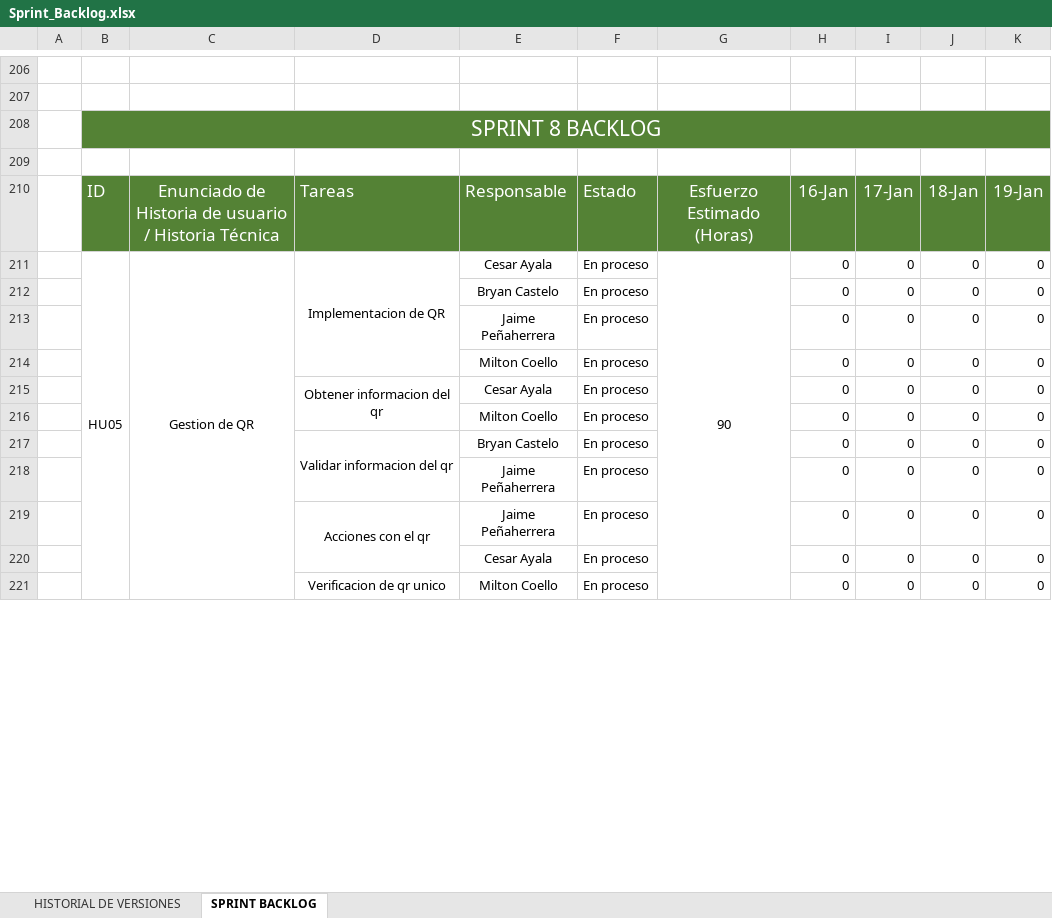
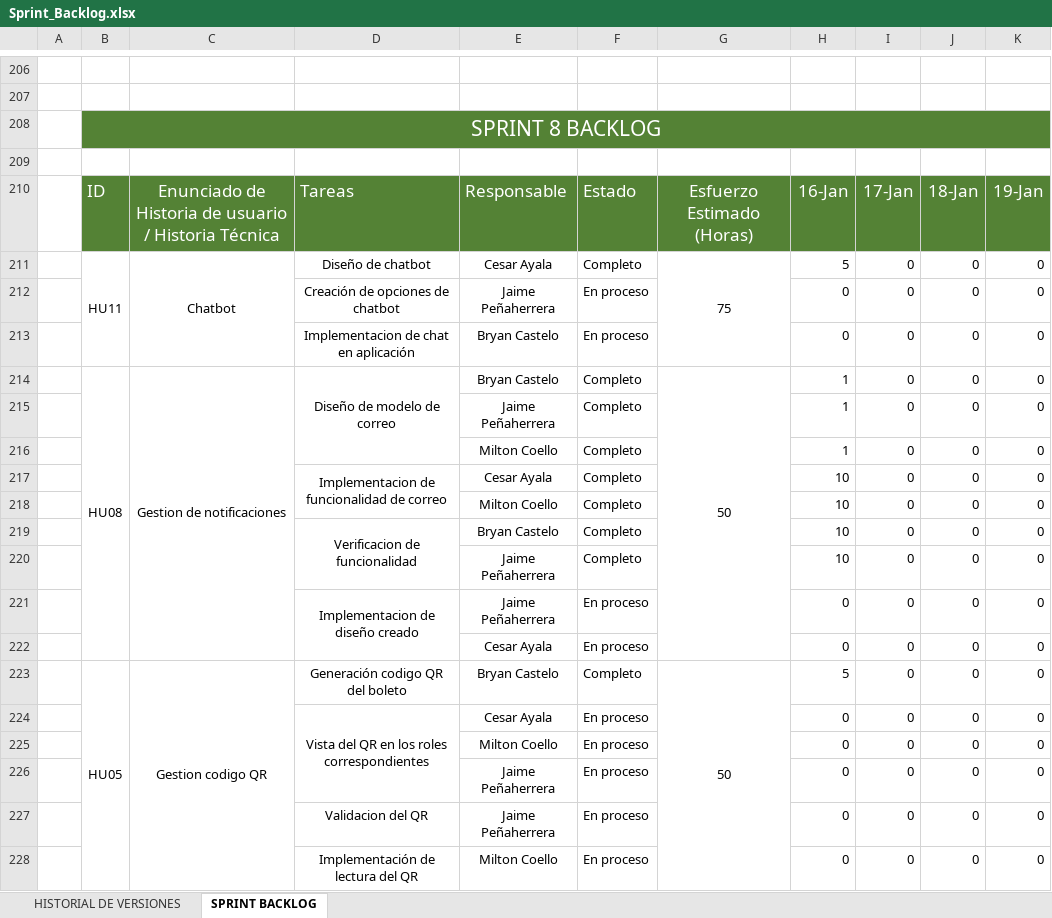
Before and after one commit to bryanc2023/SistemaBoletosBus, an Excel workbook: Documentacion/Sprint_Backlog.xlsx, sheet SPRINT BACKLOG, drawn as a sheet; only a part is shown, gaps mark what is left out; values as stored, in another font and other column widths than the file's, no borders; removed rows and columns are numbered as before the commit, all else as after; the diff covers the shown part only; the diff names each change by its address in the sheet, - before the commit and + after, or states it on an @@ line.

```diff
--- a/Documentacion/Sprint_Backlog.xlsx (sheet SPRINT BACKLOG)
+++ b/Documentacion/Sprint_Backlog.xlsx (sheet SPRINT BACKLOG)
+row 211:  | HU11 | Chatbot | Diseño de chatbot | Cesar Ayala | Completo | 75 | 5 | 0 | 0 | 0
+row 212:  |  |  | Creación de opciones de chatbot | Jaime Peñaherrera | En proceso |  | 0 | 0 | 0 | 0
+row 213:  |  |  | Implementacion de chat en aplicación | Bryan Castelo | En proceso |  | 0 | 0 | 0 | 0
+row 214:  | HU08 | Gestion de notificaciones | Diseño de modelo de correo | Bryan Castelo | Completo | 50 | 1 | 0 | 0 | 0
+row 215:  |  |  |  | Jaime Peñaherrera | Completo |  | 1 | 0 | 0 | 0
+row 216:  |  |  |  | Milton Coello | Completo |  | 1 | 0 | 0 | 0
+row 217:  |  |  | Implementacion de funcionalidad de correo | Cesar Ayala | Completo |  | 10 | 0 | 0 | 0
+row 218:  |  |  |  | Milton Coello | Completo |  | 10 | 0 | 0 | 0
+row 219:  |  |  | Verificacion de funcionalidad | Bryan Castelo | Completo |  | 10 | 0 | 0 | 0
+row 220:  |  |  |  | Jaime Peñaherrera | Completo |  | 10 | 0 | 0 | 0
+row 221:  |  |  | Implementacion de diseño creado | Jaime Peñaherrera | En proceso |  | 0 | 0 | 0 | 0
@@ row 220 moved to row 222: Cesar Ayala @@
+row 223:  | HU05 | Gestion codigo QR | Generación codigo QR del boleto | Bryan Castelo | Completo | 50 | 5 | 0 | 0 | 0
-B224: HU05
+B224: (empty)
-B211:B222 merged
-C224: Gestion de QR
+C224: (empty)
-C211:C222 merged
-D224: Implementacion de QR
+D224: Vista del QR en los roles correspondientes
-G224: 90
+G224: (empty)
-G211:G222 merged
-E225: Bryan Castelo
+E225: Milton Coello
-row 214:  |  |  |  | Milton Coello | En proceso |  | 0 | 0 | 0 | 0
-row 215:  |  |  | Obtener informacion del qr | Cesar Ayala | En proceso |  | 0 | 0 | 0 | 0
-row 216:  |  |  |  | Milton Coello | En proceso |  | 0 | 0 | 0 | 0
-row 217:  |  |  | Validar informacion del qr | Bryan Castelo | En proceso |  | 0 | 0 | 0 | 0
-row 218:  |  |  |  | Jaime Peñaherrera | En proceso |  | 0 | 0 | 0 | 0
-D227: Acciones con el qr
+D227: Validacion del QR
-D219:D220 merged
-D228: Verificacion de qr unico
+D228: Implementación de lectura del QR
-D221:D222 merged
```
Also changed, not shown: 6 edited cells elsewhere in this sheet, Documentacion/Product_Backlog.xlsx, 2 other files.
